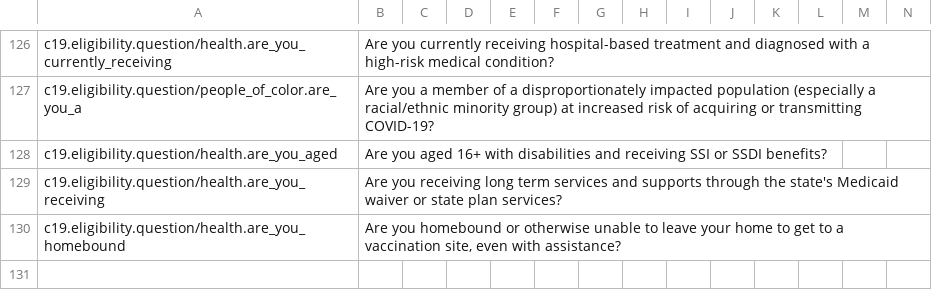
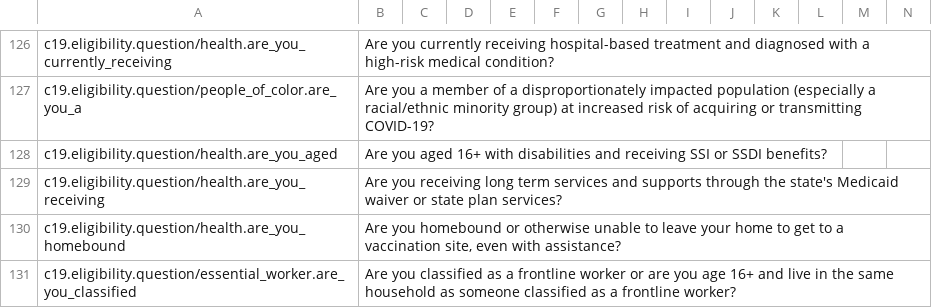
Before and after one commit to microsoft/covid-vaccine-bot, a CSV file: packages/plans/data/localization/custom-strings.csv, drawn as a sheet; only a part is shown, gaps mark what is left out; rows hold the shown columns only; the diff names each change by its address in the sheet, - before the commit and + after, or states it on an @@ line.

Commit message:
updated custom-strings.csv

```diff
--- a/packages/plans/data/localization/custom-strings.csv
+++ b/packages/plans/data/localization/custom-strings.csv
+row 131: c19.eligibility.question/essential_worker.are_you_classified | Are you classified as a frontline worker or are you age 16+ and live in the same household as someone classified as a frontline worker?
```
